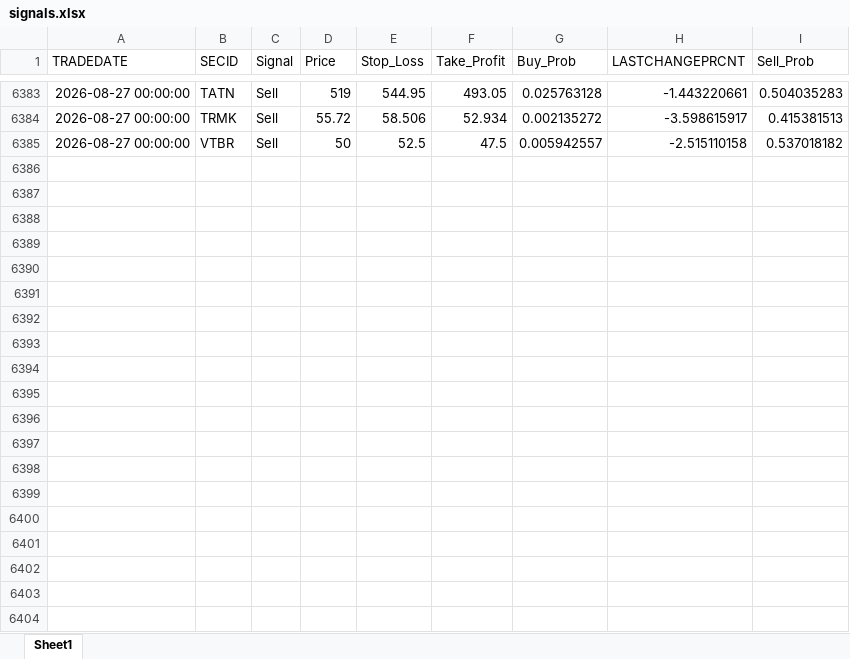
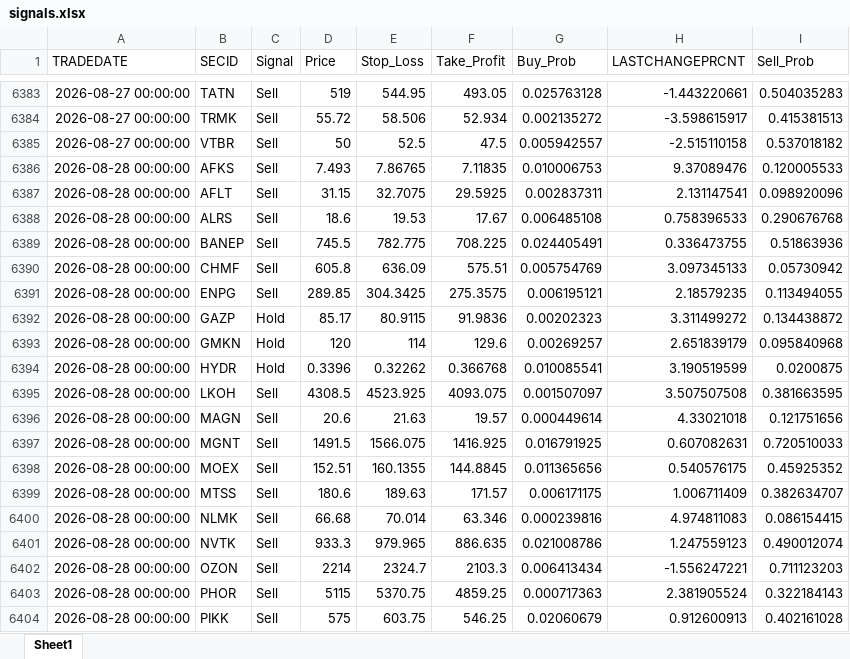
Before and after one commit to Leo1255serg/moex-signals-rf, an Excel workbook: data/signals.xlsx, sheet Sheet1, drawn as a sheet; only a part is shown, gaps mark what is left out; values as stored, in another font and other column widths than the file's, no borders; the diff covers the shown part only; the diff names each change by its address in the sheet, - before the commit and + after, or states it on an @@ line.

```diff
--- a/data/signals.xlsx (sheet Sheet1)
+++ b/data/signals.xlsx (sheet Sheet1)
+row 6386: 2026-08-28 00:00:00 | AFKS | Sell | 7.493 | 7.86765 | 7.11835 | 0.010006753 | 9.37089476 | 0.120005533
+row 6387: 2026-08-28 00:00:00 | AFLT | Sell | 31.15 | 32.7075 | 29.5925 | 0.002837311 | 2.131147541 | 0.098920096
+row 6388: 2026-08-28 00:00:00 | ALRS | Sell | 18.6 | 19.53 | 17.67 | 0.006485108 | 0.758396533 | 0.290676768
+row 6389: 2026-08-28 00:00:00 | BANEP | Sell | 745.5 | 782.775 | 708.225 | 0.024405491 | 0.336473755 | 0.51863936
+row 6390: 2026-08-28 00:00:00 | CHMF | Sell | 605.8 | 636.09 | 575.51 | 0.005754769 | 3.097345133 | 0.05730942
+row 6391: 2026-08-28 00:00:00 | ENPG | Sell | 289.85 | 304.3425 | 275.3575 | 0.006195121 | 2.18579235 | 0.113494055
+row 6392: 2026-08-28 00:00:00 | GAZP | Hold | 85.17 | 80.9115 | 91.9836 | 0.00202323 | 3.311499272 | 0.134438872
+row 6393: 2026-08-28 00:00:00 | GMKN | Hold | 120 | 114 | 129.6 | 0.00269257 | 2.651839179 | 0.095840968
+row 6394: 2026-08-28 00:00:00 | HYDR | Hold | 0.3396 | 0.32262 | 0.366768 | 0.010085541 | 3.190519599 | 0.0200875
+row 6395: 2026-08-28 00:00:00 | LKOH | Sell | 4308.5 | 4523.925 | 4093.075 | 0.001507097 | 3.507507508 | 0.381663595
+row 6396: 2026-08-28 00:00:00 | MAGN | Sell | 20.6 | 21.63 | 19.57 | 0.000449614 | 4.33021018 | 0.121751656
+row 6397: 2026-08-28 00:00:00 | MGNT | Sell | 1491.5 | 1566.075 | 1416.925 | 0.016791925 | 0.607082631 | 0.720510033
+row 6398: 2026-08-28 00:00:00 | MOEX | Sell | 152.51 | 160.1355 | 144.8845 | 0.011365656 | 0.540576175 | 0.45925352
+row 6399: 2026-08-28 00:00:00 | MTSS | Sell | 180.6 | 189.63 | 171.57 | 0.006171175 | 1.006711409 | 0.382634707
+row 6400: 2026-08-28 00:00:00 | NLMK | Sell | 66.68 | 70.014 | 63.346 | 0.000239816 | 4.974811083 | 0.086154415
+row 6401: 2026-08-28 00:00:00 | NVTK | Sell | 933.3 | 979.965 | 886.635 | 0.021008786 | 1.247559123 | 0.490012074
+row 6402: 2026-08-28 00:00:00 | OZON | Sell | 2214 | 2324.7 | 2103.3 | 0.006413434 | -1.556247221 | 0.711123203
+row 6403: 2026-08-28 00:00:00 | PHOR | Sell | 5115 | 5370.75 | 4859.25 | 0.000717363 | 2.381905524 | 0.322184143
+row 6404: 2026-08-28 00:00:00 | PIKK | Sell | 575 | 603.75 | 546.25 | 0.02060679 | 0.912600913 | 0.402161028
```
Also changed, not shown: 11 added rows elsewhere in this sheet, data/moex_data.xlsx, data/trades.xlsx, 1 other file.
